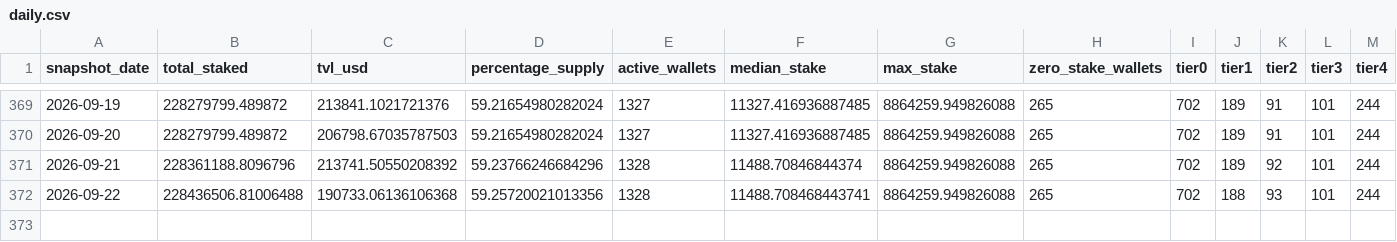
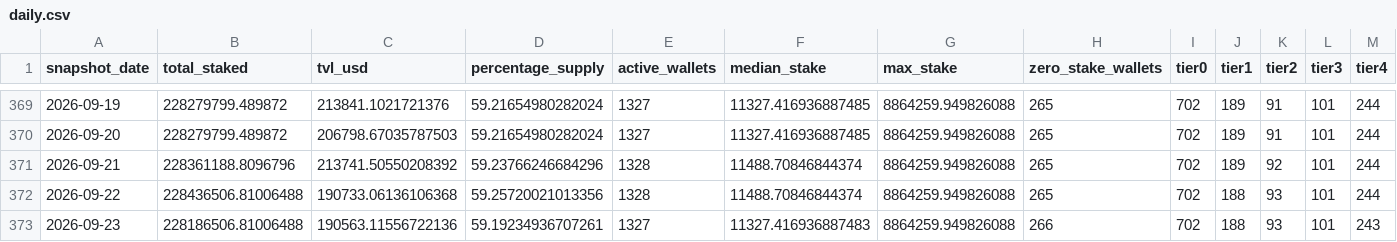
Before and after one commit to zmoney-git/staking-dashboard, a CSV file: data/summaries/daily.csv, drawn as a sheet; only a part is shown, gaps mark what is left out.

```diff
--- a/data/summaries/daily.csv
+++ b/data/summaries/daily.csv
@@ -371,2 +371,3 @@ snapshot_date,total_staked,tvl_usd,percentage_supply,active_wallets,median_stake
 2026-09-21,228361188.8096796,213741.50550208392,59.23766246684296,1328,11488.70846844374,8864259.949826088,265,702,189,92,101,244
-2026-09-22,228436506.81006488,190733.06136106368,59.25720021013356,1328,11488.708468443741,8864259.949826088,265,702,188,93,101,244
+2026-09-22,228436506.81006488,190733.06136106368,59.25720021013356,1328,11488.70846844374,8864259.949826088,265,702,188,93,101,244
+2026-09-23,228186506.81006488,190563.11556722136,59.19234936707261,1327,11327.416936887483,8864259.949826088,266,702,188,93,101,243
```
